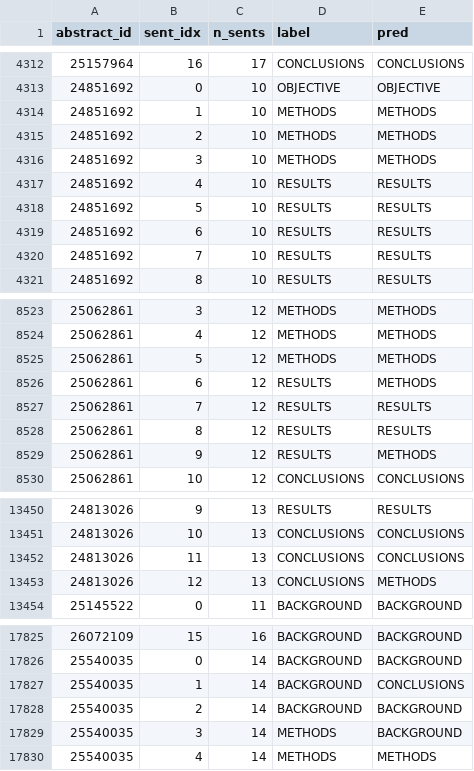
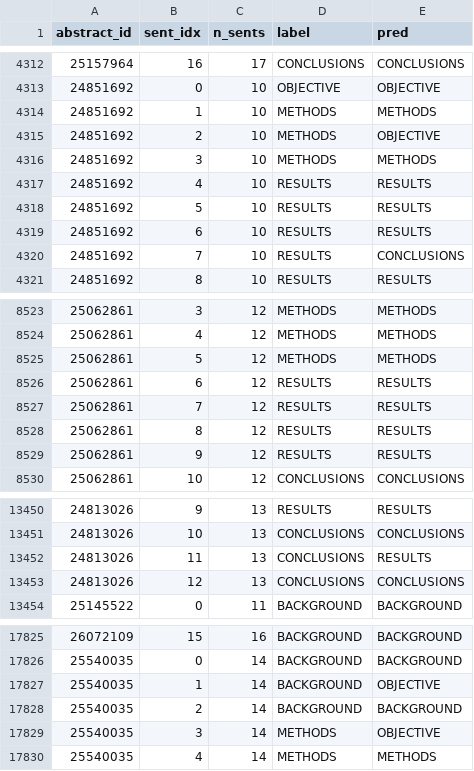
Before and after one commit to Gdhiaeddine/nlp-text, a CSV file: medstruct/results/preds/tfidf__dev.csv, drawn as a sheet; only a part is shown, gaps mark what is left out; the diff covers the shown part only.

```diff
--- a/medstruct/results/preds/tfidf__dev.csv
+++ b/medstruct/results/preds/tfidf__dev.csv
@@ -4314,3 +4314,3 @@ abstract_id,sent_idx,n_sents,label,pred
 24851692,1,10,METHODS,METHODS
-24851692,2,10,METHODS,METHODS
+24851692,2,10,METHODS,OBJECTIVE
 24851692,3,10,METHODS,METHODS
@@ -4319,3 +4319,3 @@ abstract_id,sent_idx,n_sents,label,pred
 24851692,6,10,RESULTS,RESULTS
-24851692,7,10,RESULTS,RESULTS
+24851692,7,10,RESULTS,CONCLUSIONS
 24851692,8,10,RESULTS,RESULTS
@@ -8525,6 +8525,6 @@ abstract_id,sent_idx,n_sents,label,pred
 25062861,5,12,METHODS,METHODS
-25062861,6,12,RESULTS,METHODS
+25062861,6,12,RESULTS,RESULTS
 25062861,7,12,RESULTS,RESULTS
 25062861,8,12,RESULTS,RESULTS
-25062861,9,12,RESULTS,METHODS
+25062861,9,12,RESULTS,RESULTS
 25062861,10,12,CONCLUSIONS,CONCLUSIONS
@@ -13451,4 +13451,4 @@ abstract_id,sent_idx,n_sents,label,pred
 24813026,10,13,CONCLUSIONS,CONCLUSIONS
-24813026,11,13,CONCLUSIONS,CONCLUSIONS
-24813026,12,13,CONCLUSIONS,METHODS
+24813026,11,13,CONCLUSIONS,RESULTS
+24813026,12,13,CONCLUSIONS,CONCLUSIONS
 25145522,0,11,BACKGROUND,BACKGROUND
@@ -17826,5 +17826,5 @@ abstract_id,sent_idx,n_sents,label,pred
 25540035,0,14,BACKGROUND,BACKGROUND
-25540035,1,14,BACKGROUND,CONCLUSIONS
+25540035,1,14,BACKGROUND,OBJECTIVE
 25540035,2,14,BACKGROUND,BACKGROUND
-25540035,3,14,METHODS,BACKGROUND
+25540035,3,14,METHODS,OBJECTIVE
 25540035,4,14,METHODS,METHODS
```
Also changed, not shown: 156 edited cells elsewhere in this file, medstruct/results/preds/tfidf__test.csv, medstruct/results/results.csv, 6 other files.
